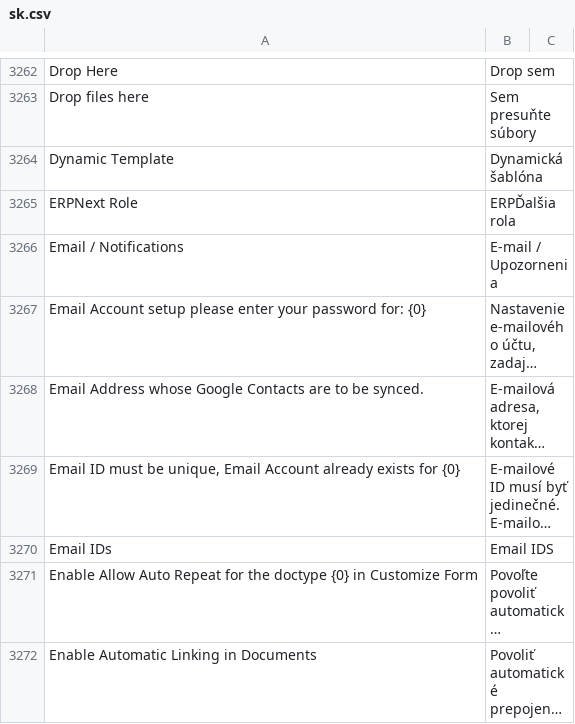
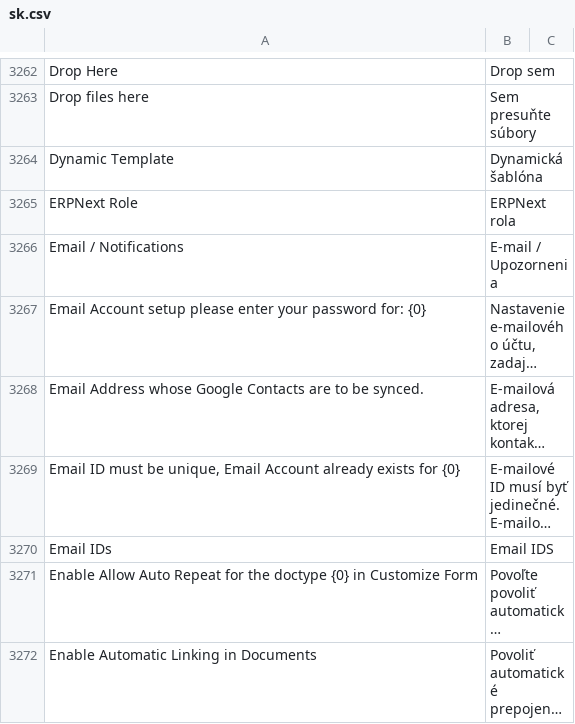
Before and after one commit to experiments001/frappe-sqlite, a CSV file: frappe/translations/sk.csv, drawn as a sheet; only a part is shown, gaps mark what is left out; long unchanged cells end in ….

```diff
--- a/frappe/translations/sk.csv
+++ b/frappe/translations/sk.csv
@@ -3264,3 +3264,3 @@ Drop files here,Sem presuňte súbory,
 Dynamic Template,Dynamická šablóna,
-ERPNext Role,ERPĎalšia rola,
+ERPNext Role,ERPNext rola,
 Email / Notifications,E-mail / Upozornenia,
```
Also changed, not shown: frappe/translations/da.csv, frappe/translations/id.csv, 10 other files.
